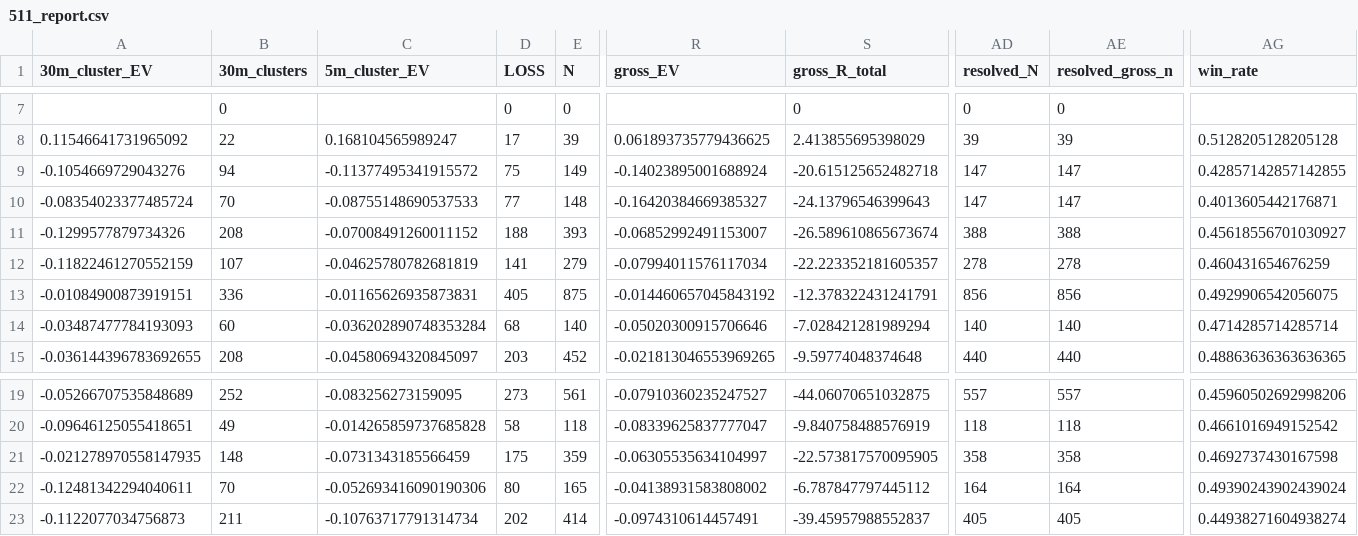
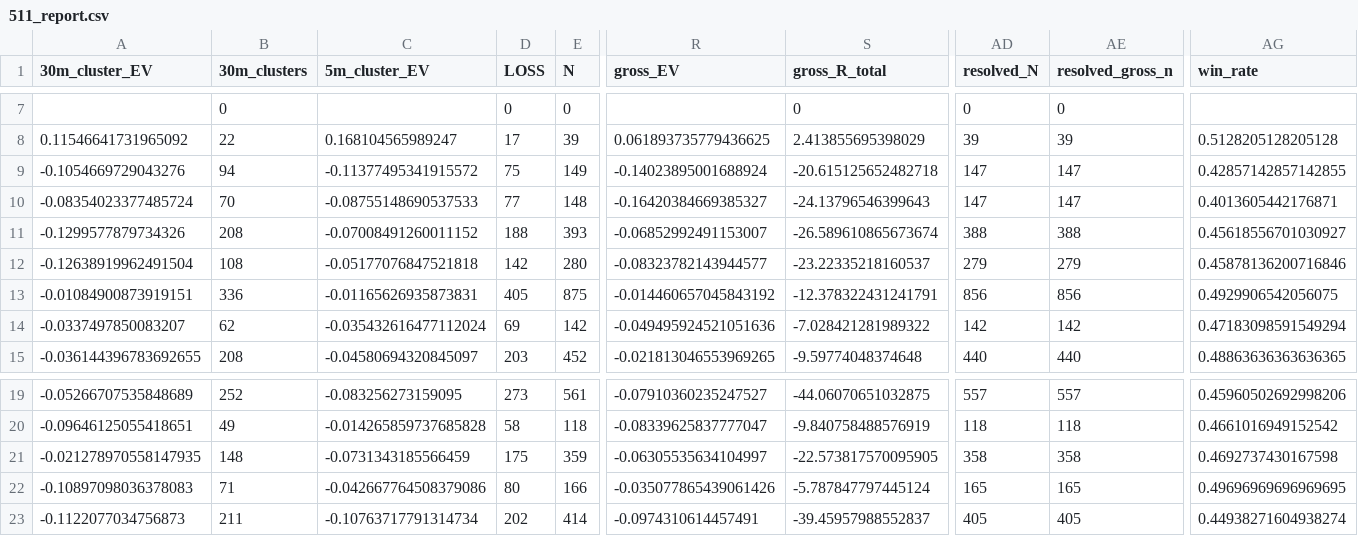
Before and after one commit to Sho-Sho122/mexc-monitor, a CSV file: 511_data/forward/511_report.csv, drawn as a sheet; only a part is shown, gaps mark what is left out; the diff covers the shown part only; the diff names each change by its address in the sheet, - before the commit and + after, or states it on an @@ line.

```diff
--- a/511_data/forward/511_report.csv
+++ b/511_data/forward/511_report.csv
-A12 (30m_cluster_EV): -0.11822461270552159
+A12 (30m_cluster_EV): -0.12638919962491504
-B12 (30m_clusters): 107
+B12 (30m_clusters): 108
-C12 (5m_cluster_EV): -0.04625780782681819
+C12 (5m_cluster_EV): -0.05177076847521818
-D12 (LOSS): 141
+D12 (LOSS): 142
-E12 (N): 279
+E12 (N): 280
-R12 (gross_EV): -0.07994011576117034
+R12 (gross_EV): -0.08323782143944577
-S12 (gross_R_total): -22.223352181605357
+S12 (gross_R_total): -23.22335218160537
-AD12 (resolved_N): 278
+AD12 (resolved_N): 279
-AE12 (resolved_gross_n): 278
+AE12 (resolved_gross_n): 279
-AG12 (win_rate): 0.460431654676259
+AG12 (win_rate): 0.45878136200716846
-A14 (30m_cluster_EV): -0.03487477784193093
+A14 (30m_cluster_EV): -0.0337497850083207
-B14 (30m_clusters): 60
+B14 (30m_clusters): 62
-C14 (5m_cluster_EV): -0.036202890748353284
+C14 (5m_cluster_EV): -0.035432616477112024
-D14 (LOSS): 68
+D14 (LOSS): 69
-E14 (N): 140
+E14 (N): 142
-R14 (gross_EV): -0.05020300915706646
+R14 (gross_EV): -0.049495924521051636
-S14 (gross_R_total): -7.028421281989294
+S14 (gross_R_total): -7.028421281989322
-AD14 (resolved_N): 140
+AD14 (resolved_N): 142
-AE14 (resolved_gross_n): 140
+AE14 (resolved_gross_n): 142
-AG14 (win_rate): 0.4714285714285714
+AG14 (win_rate): 0.47183098591549294
-A22 (30m_cluster_EV): -0.12481342294040611
+A22 (30m_cluster_EV): -0.10897098036378083
-B22 (30m_clusters): 70
+B22 (30m_clusters): 71
-C22 (5m_cluster_EV): -0.052693416090190306
+C22 (5m_cluster_EV): -0.042667764508379086
-E22 (N): 165
+E22 (N): 166
-R22 (gross_EV): -0.04138931583808002
+R22 (gross_EV): -0.035077865439061426
-S22 (gross_R_total): -6.787847797445112
+S22 (gross_R_total): -5.787847797445124
-AD22 (resolved_N): 164
+AD22 (resolved_N): 165
-AE22 (resolved_gross_n): 164
+AE22 (resolved_gross_n): 165
-AG22 (win_rate): 0.49390243902439024
+AG22 (win_rate): 0.49696969696969695
```
Also changed, not shown: 17 edited cells elsewhere in this file, 511_data/forward/511_shadow_trades.csv, 5 other files.
